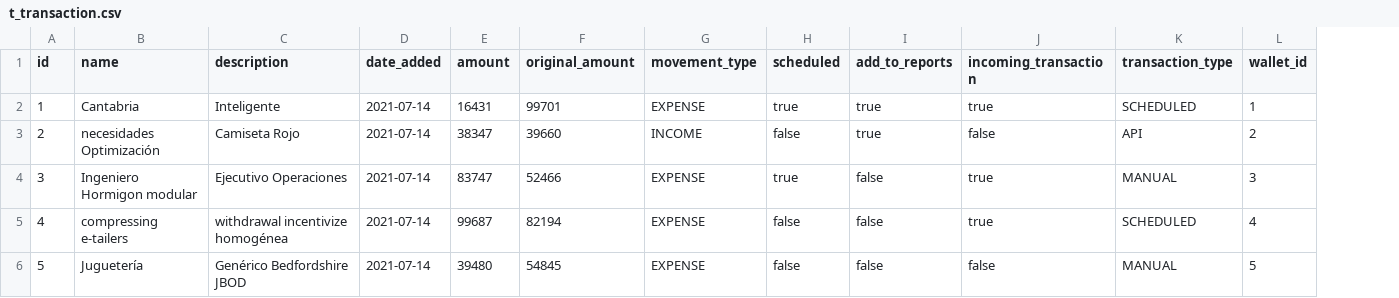
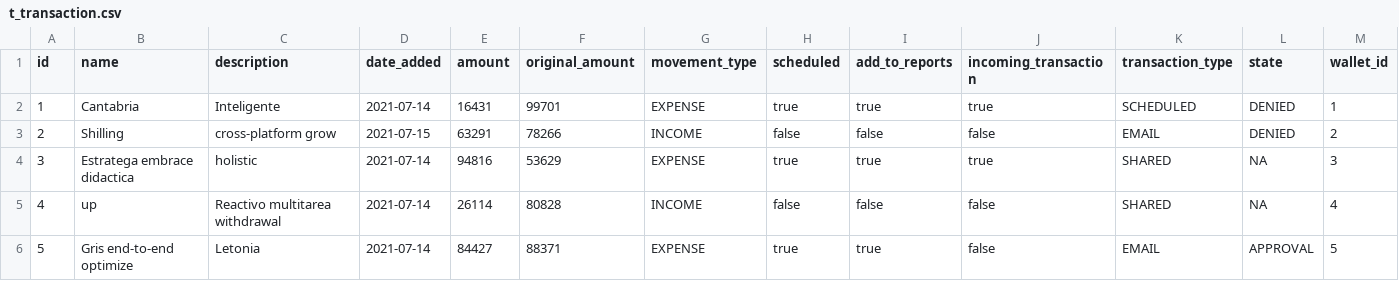
Before and after one commit to Jukebox-Projects/Money-Roomba, a CSV file: src/main/resources/config/liquibase/fake-data/t_transaction.csv, drawn as a sheet; only a part is shown; the diff covers the shown part only; the diff names each change by its address in the sheet, - before the commit and + after, or states it on an @@ line.

Commit message:
proyecto funcionando con transaction receiver

```diff
--- a/src/main/resources/config/liquibase/fake-data/t_transaction.csv
+++ b/src/main/resources/config/liquibase/fake-data/t_transaction.csv
+column L (state), rows 2-6: DENIED | DENIED | NA | NA | APPROVAL
-B3 (name): necesidades Optimización
+B3 (name): Shilling
-C3 (description): Camiseta Rojo
+C3 (description): cross-platform grow
-D3 (date_added): 2021-07-14
+D3 (date_added): 2021-07-15
-E3 (amount): 38347
+E3 (amount): 63291
-F3 (original_amount): 39660
+F3 (original_amount): 78266
-I3 (add_to_reports): true
+I3 (add_to_reports): false
-K3 (transaction_type): API
+K3 (transaction_type): EMAIL
-B4 (name): Ingeniero Hormigon modular
+B4 (name): Estratega embrace didactica
-C4 (description): Ejecutivo Operaciones
+C4 (description): holistic
-E4 (amount): 83747
+E4 (amount): 94816
-F4 (original_amount): 52466
+F4 (original_amount): 53629
-I4 (add_to_reports): false
+I4 (add_to_reports): true
-K4 (transaction_type): MANUAL
+K4 (transaction_type): SHARED
-B5 (name): compressing e-tailers
+B5 (name): up
-C5 (description): withdrawal incentivize homogénea
+C5 (description): Reactivo multitarea withdrawal
-E5 (amount): 99687
+E5 (amount): 26114
-F5 (original_amount): 82194
+F5 (original_amount): 80828
-G5 (movement_type): EXPENSE
+G5 (movement_type): INCOME
-J5 (incoming_transaction): true
+J5 (incoming_transaction): false
-K5 (transaction_type): SCHEDULED
+K5 (transaction_type): SHARED
-B6 (name): Juguetería
+B6 (name): Gris end-to-end optimize
-C6 (description): Genérico Bedfordshire JBOD
+C6 (description): Letonia
-E6 (amount): 39480
+E6 (amount): 84427
-F6 (original_amount): 54845
+F6 (original_amount): 88371
-H6 (scheduled): false
+H6 (scheduled): true
-I6 (add_to_reports): false
+I6 (add_to_reports): true
-K6 (transaction_type): MANUAL
+K6 (transaction_type): EMAIL
```
Also changed, not shown: 35 edited cells elsewhere in this file, 18 other files.
